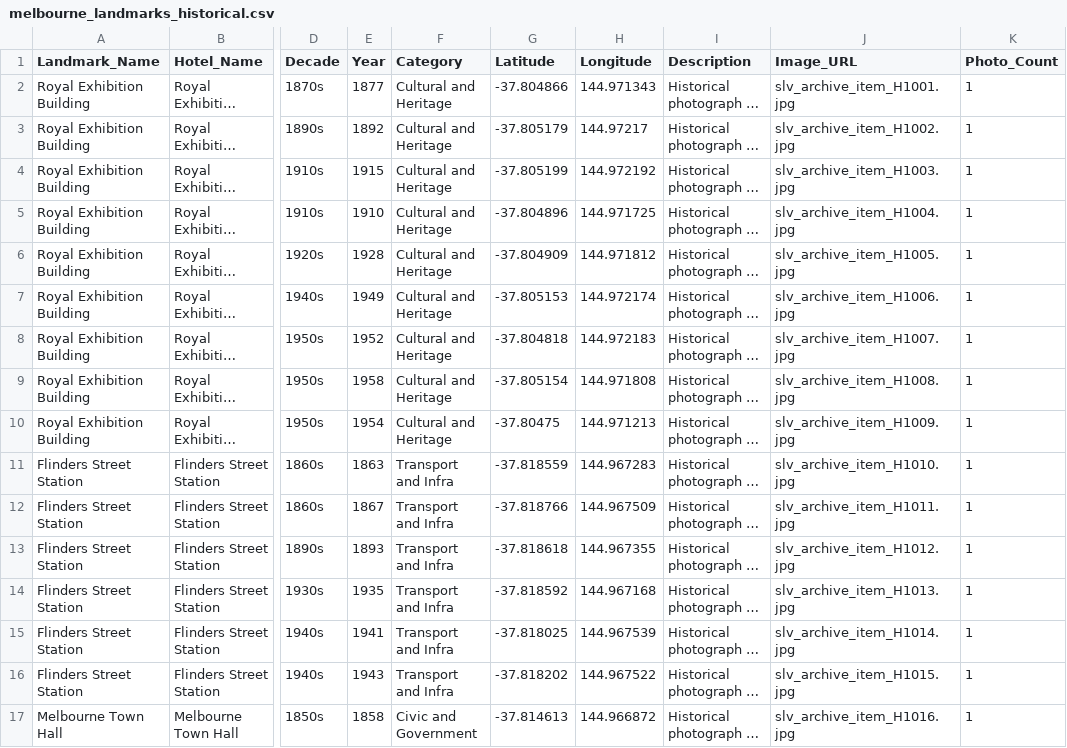
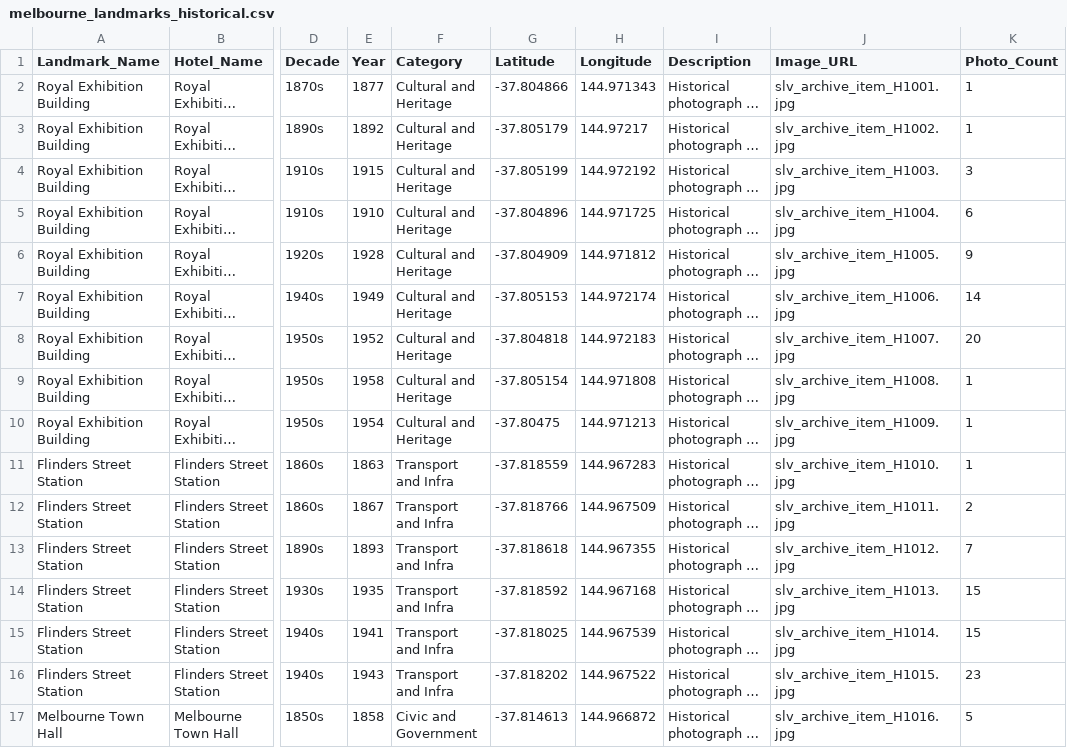
Before and after one commit to Bryan-Ho-2005/FIT3179_DV2_Heritage_Photos, a CSV file: data/melbourne_landmarks_historical.csv, drawn as a sheet; only a part is shown, gaps mark what is left out; long unchanged cells end in …; the diff covers the shown part only; the diff names each change by its address in the sheet, - before the commit and + after, or states it on an @@ line.

```diff
--- a/data/melbourne_landmarks_historical.csv
+++ b/data/melbourne_landmarks_historical.csv
-K4 (Photo_Count): 1
+K4 (Photo_Count): 3
-K5 (Photo_Count): 1
+K5 (Photo_Count): 6
-K6 (Photo_Count): 1
+K6 (Photo_Count): 9
-K7 (Photo_Count): 1
+K7 (Photo_Count): 14
-K8 (Photo_Count): 1
+K8 (Photo_Count): 20
-K12 (Photo_Count): 1
+K12 (Photo_Count): 2
-K13 (Photo_Count): 1
+K13 (Photo_Count): 7
-K14:K15 (Photo_Count): 1
+K14:K15 (Photo_Count): 15
-K16 (Photo_Count): 1
+K16 (Photo_Count): 23
-K17 (Photo_Count): 1
+K17 (Photo_Count): 5
```
Also changed, not shown: 29 edited cells elsewhere in this file, 11 other files.
